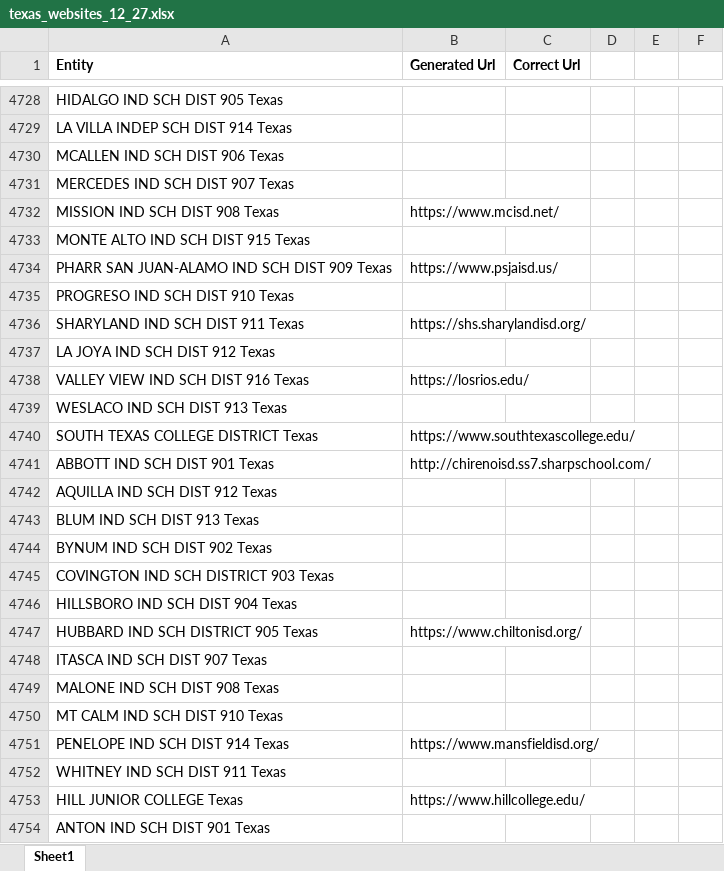
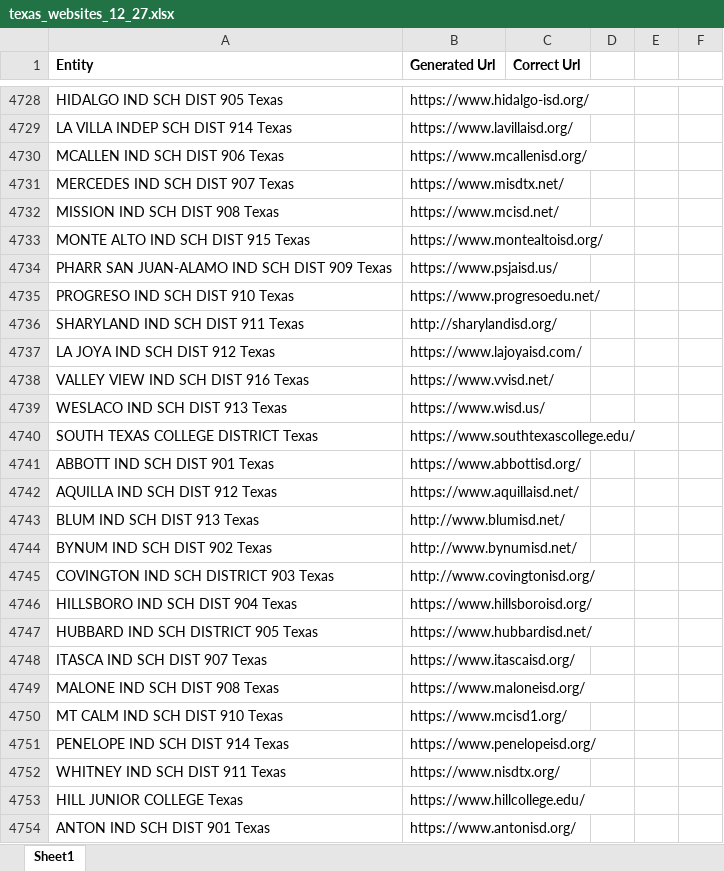
Before and after one commit to govwiki/GovernmentEntityScraper, an Excel workbook: texas_websites_12_27.xlsx, sheet Sheet1, drawn as a sheet; only a part is shown, gaps mark what is left out; values as stored, in another font and other column widths than the file's, no borders; conditional formats not drawn; the diff covers the shown part only; the diff names each change by its address in the sheet, - before the commit and + after, or states it on an @@ line.

```diff
--- a/texas_websites_12_27.xlsx (sheet Sheet1)
+++ b/texas_websites_12_27.xlsx (sheet Sheet1)
-B4728 (Generated Url): (empty)
+B4728 (Generated Url): https://www.hidalgo-isd.org/
-B4729 (Generated Url): (empty)
+B4729 (Generated Url): https://www.lavillaisd.org/
-B4730 (Generated Url): (empty)
+B4730 (Generated Url): https://www.mcallenisd.org/
-B4731 (Generated Url): (empty)
+B4731 (Generated Url): https://www.misdtx.net/
-B4733 (Generated Url): (empty)
+B4733 (Generated Url): https://www.montealtoisd.org/
-B4735 (Generated Url): (empty)
+B4735 (Generated Url): https://www.progresoedu.net/
-B4736 (Generated Url): https://shs.sharylandisd.org/
+B4736 (Generated Url): http://sharylandisd.org/
-B4737 (Generated Url): (empty)
+B4737 (Generated Url): https://www.lajoyaisd.com/
-B4738 (Generated Url): https://losrios.edu/
+B4738 (Generated Url): https://www.vvisd.net/
-B4739 (Generated Url): (empty)
+B4739 (Generated Url): https://www.wisd.us/
-B4741 (Generated Url): http://chirenoisd.ss7.sharpschool.com/
+B4741 (Generated Url): https://www.abbottisd.org/
-B4742 (Generated Url): (empty)
+B4742 (Generated Url): https://www.aquillaisd.net/
-B4743 (Generated Url): (empty)
+B4743 (Generated Url): http://www.blumisd.net/
-B4744 (Generated Url): (empty)
+B4744 (Generated Url): http://www.bynumisd.net/
-B4745 (Generated Url): (empty)
+B4745 (Generated Url): http://www.covingtonisd.org/
-B4746 (Generated Url): (empty)
+B4746 (Generated Url): https://www.hillsboroisd.org/
-B4747 (Generated Url): https://www.chiltonisd.org/
+B4747 (Generated Url): https://www.hubbardisd.net/
-B4748 (Generated Url): (empty)
+B4748 (Generated Url): https://www.itascaisd.org/
-B4749 (Generated Url): (empty)
+B4749 (Generated Url): https://www.maloneisd.org/
-B4750 (Generated Url): (empty)
+B4750 (Generated Url): https://www.mcisd1.org/
-B4751 (Generated Url): https://www.mansfieldisd.org/
+B4751 (Generated Url): https://www.penelopeisd.org/
-B4752 (Generated Url): (empty)
+B4752 (Generated Url): https://www.nisdtx.org/
-B4754 (Generated Url): (empty)
+B4754 (Generated Url): https://www.antonisd.org/
```
Also changed, not shown: 1227 edited cells elsewhere in this sheet, 5 other files.
